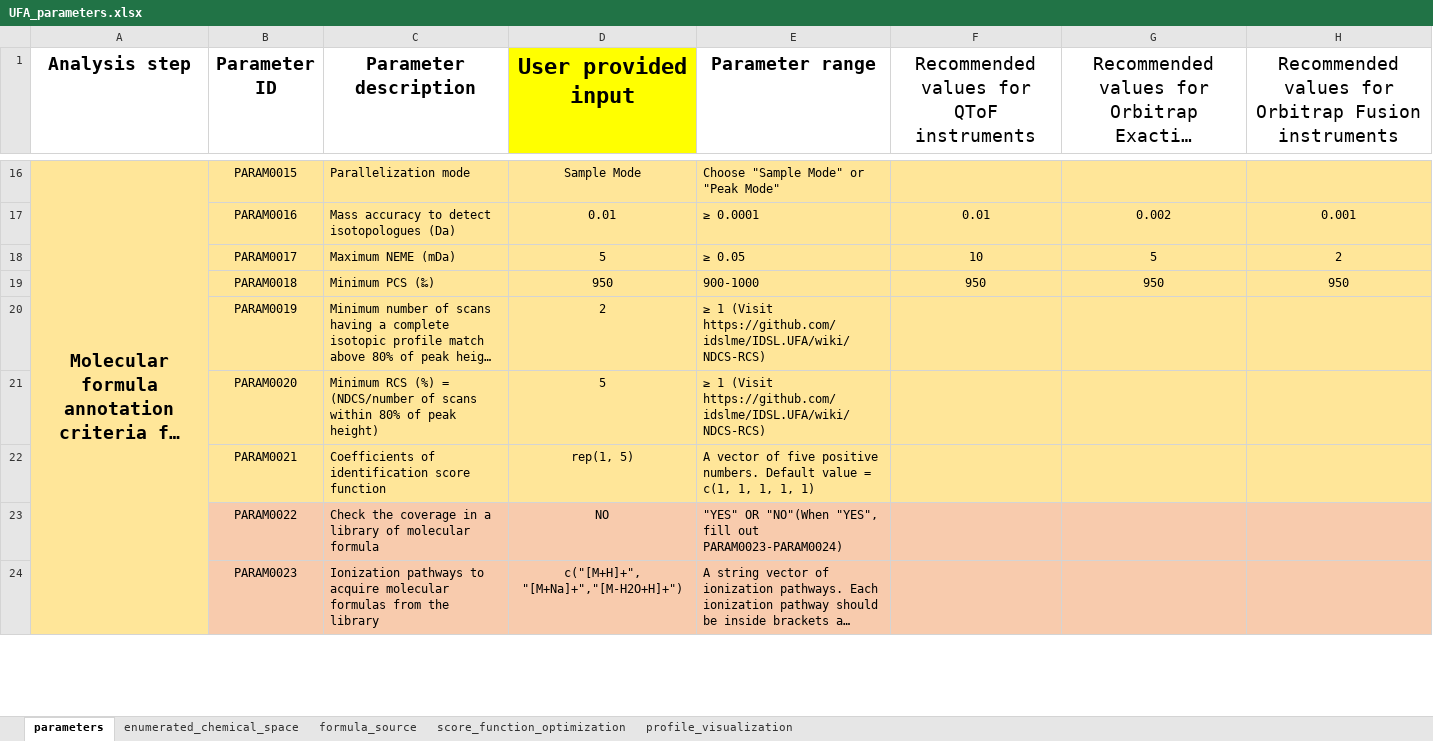
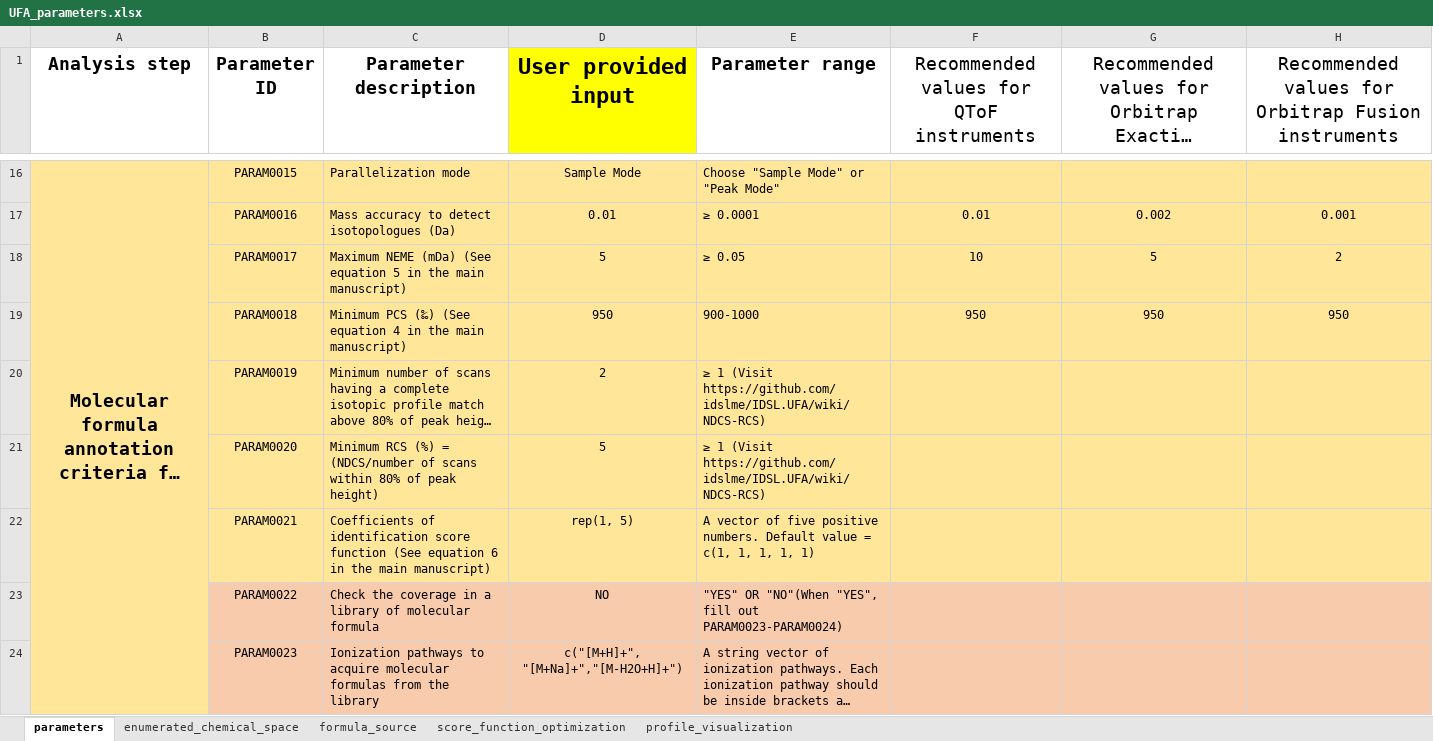
Before and after one commit to idslme/IDSL.UFA, an Excel workbook: UFA_parameters.xlsx, sheet parameters, drawn as a sheet; only a part is shown, gaps mark what is left out; long unchanged cells end in …; values as stored, in another font and other column widths than the file's, no borders; the diff names each change by its address in the sheet, - before the commit and + after, or states it on an @@ line.

Commit message:
v1.6

```diff
--- a/UFA_parameters.xlsx (sheet parameters)
+++ b/UFA_parameters.xlsx (sheet parameters)
-C18 (Parameter description): Maximum NEME (mDa)
+C18 (Parameter description): Maximum NEME (mDa) (See equation 5 in the main manuscript)
-C19 (Parameter description): Minimum PCS (‰)
+C19 (Parameter description): Minimum PCS (‰) (See equation 4 in the main manuscript)
-C22 (Parameter description): …score function
+C22 (Parameter description): …score function (See equation 6 in the main manuscript)
```
